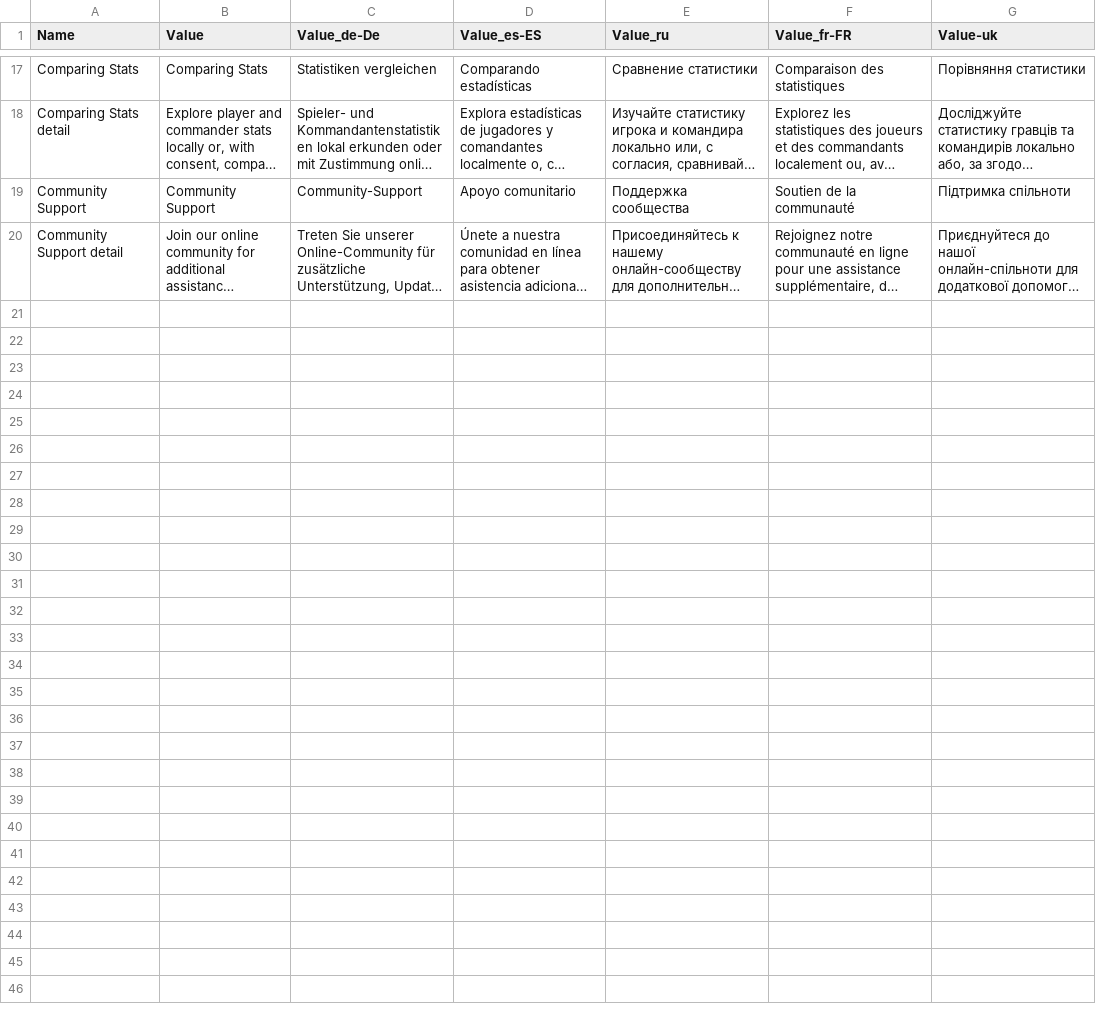
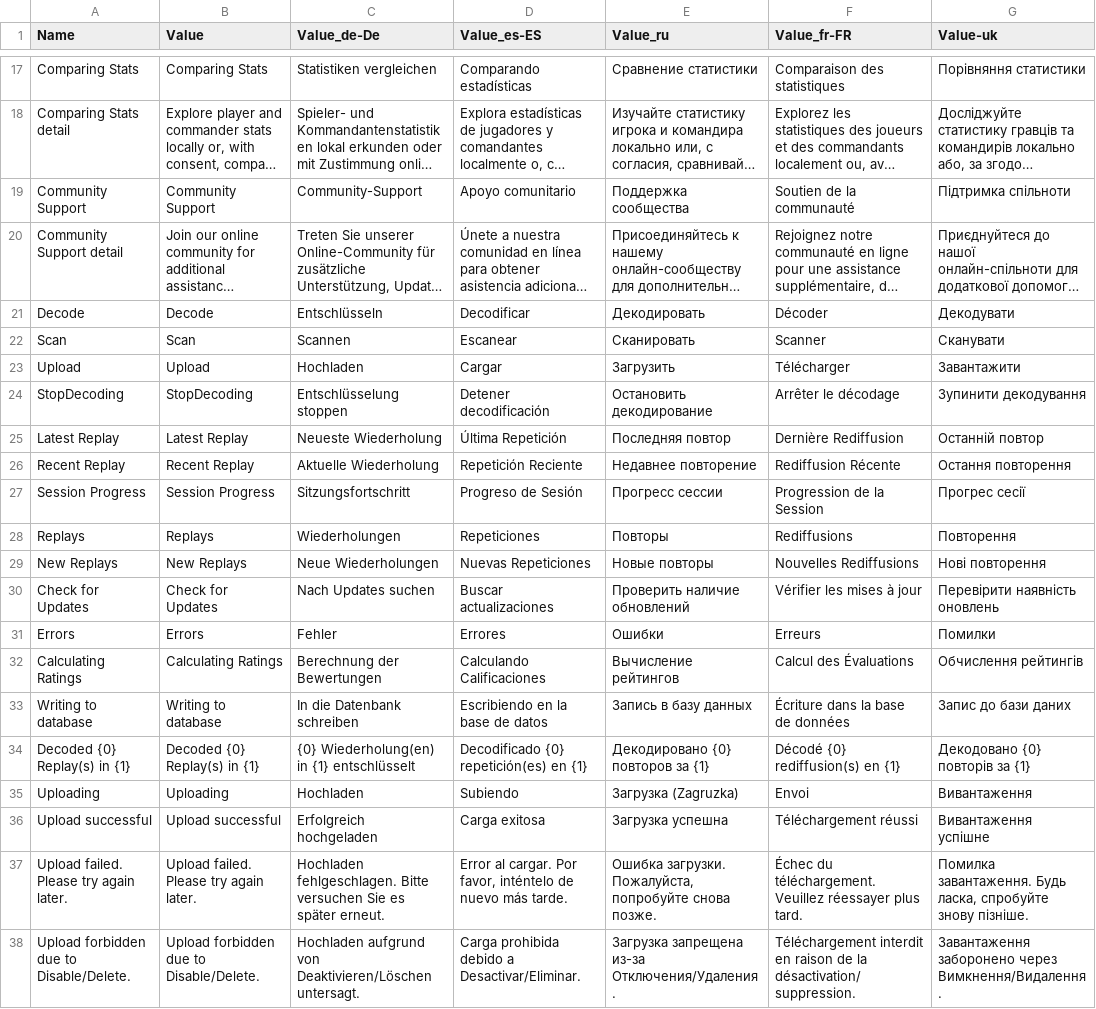
Before and after one commit to ipax77/dsstats, a CSV file: src/dsstats.maui/dsstats.localization/dsstats_languages.csv, drawn as a sheet; only a part is shown, gaps mark what is left out; long unchanged cells end in …; the diff covers the shown part only; the diff names each change by its address in the sheet, - before the commit and + after, or states it on an @@ line.

Commit message:
maui home localization

```diff
--- a/src/dsstats.maui/dsstats.localization/dsstats_languages.csv
+++ b/src/dsstats.maui/dsstats.localization/dsstats_languages.csv
+row 21: Decode | Decode | Entschlüsseln | Decodificar | Декодировать | Décoder | Декодувати
+row 22: Scan | Scan | Scannen | Escanear | Сканировать | Scanner | Сканувати
+row 23: Upload | Upload | Hochladen | Cargar | Загрузить | Télécharger | Завантажити
+row 24: StopDecoding | StopDecoding | Entschlüsselung stoppen | Detener decodificación | Остановить декодирование | Arrêter le décodage | Зупинити декодування
+row 25: Latest Replay | Latest Replay | Neueste Wiederholung | Última Repetición | Последняя повтор | Dernière Rediffusion | Останній повтор
+row 26: Recent Replay | Recent Replay | Aktuelle Wiederholung | Repetición Reciente | Недавнее повторение | Rediffusion Récente | Остання повторення
+row 27: Session Progress | Session Progress | Sitzungsfortschritt | Progreso de Sesión | Прогресс сессии | Progression de la Session | Прогрес сесії
+row 28: Replays | Replays | Wiederholungen | Repeticiones | Повторы | Rediffusions | Повторення
+row 29: New Replays | New Replays | Neue Wiederholungen | Nuevas Repeticiones | Новые повторы | Nouvelles Rediffusions | Нові повторення
+row 30: Check for Updates | Check for Updates | Nach Updates suchen | Buscar actualizaciones | Проверить наличие обновлений | Vérifier les mises à jour | Перевірити наявність оновлень
+row 31: Errors | Errors | Fehler | Errores | Ошибки | Erreurs | Помилки
+row 32: Calculating Ratings | Calculating Ratings | Berechnung der Bewertungen | Calculando Calificaciones | Вычисление рейтингов | Calcul des Évaluations | Обчислення рейтингів
+row 33: Writing to database | Writing to database | In die Datenbank schreiben | Escribiendo en la base de datos | Запись в базу данных | Écriture dans la base de données | Запис до бази даних
+row 34: Decoded {0} Replay(s) in {1} | Decoded {0} Replay(s) in {1} | {0} Wiederholung(en) in {1} entschlüsselt | Decodificado {0} repetición(es) en {1} | Декодировано {0} повторов за {1} | Décodé {0} rediffusion(s) en {1} | Декодовано {0} повторів за {1}
+row 35: Uploading | Uploading | Hochladen | Subiendo | Загрузка (Zagruzka) | Envoi | Вивантаження
+row 36: Upload successful | Upload successful | Erfolgreich hochgeladen | Carga exitosa | Загрузка успешна | Téléchargement réussi | Вивантаження успішне
+row 37: Upload failed. Please try again later. | Upload failed. Please try again later. | Hochladen fehlgeschlagen. Bitte versuchen Sie es später erneut. | Error al cargar. Por favor, inténtelo de nuevo más tarde. | Ошибка загрузки. Пожалуйста, попробуйте снова позже. | Échec du téléchargement. Veuillez réessayer plus tard. | Помилка завантаження. Будь ласка, спробуйте знову пізніше.
+row 38: Upload forbidden due to Disable/Delete. | Upload forbidden due to Disable/Delete. | Hochladen aufgrund von Deaktivieren/Löschen untersagt. | Carga prohibida debido a Desactivar/Eliminar. | Загрузка запрещена из-за Отключения/Удаления. | Téléchargement interdit en raison de la désactivation/suppression. | Завантаження заборонено через Вимкнення/Видалення.
```
Also changed, not shown: 18 edited cells elsewhere in this file, 15 other files.
